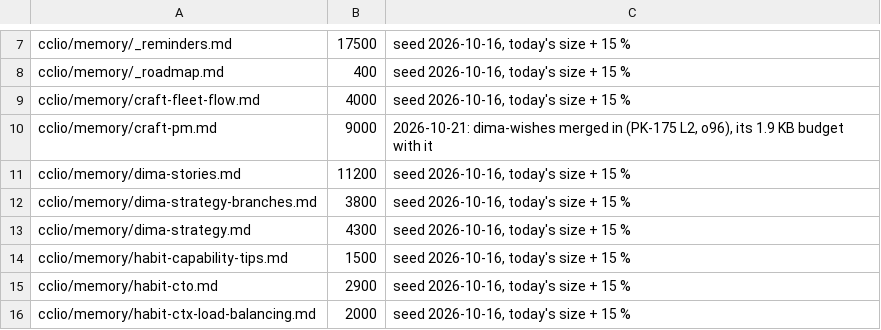
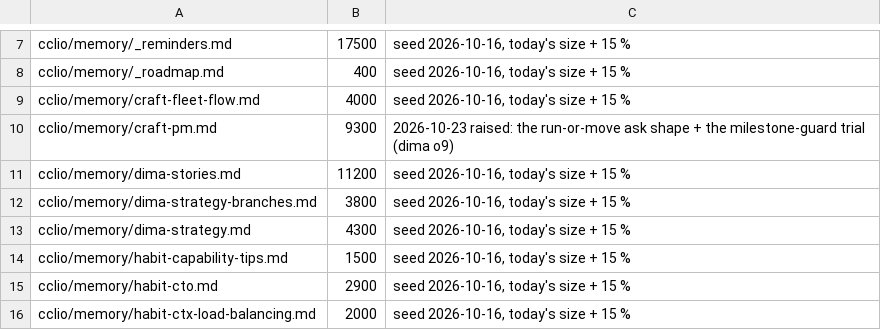
Before and after one commit to dvakatsiienko/frame, a TSV file: recipes/nurture-memory/scripts/memory-budgets.tsv, drawn as a sheet; only a part is shown, gaps mark what is left out.

Commit message:
🔧 cclio: run-or-move asks name freebie + milestone, mods refresh before the lane
- craft-pm: a run-or-move ask names each item's freebie verdict and milestone; the milestone guard on trial (FRM-417)
- memory-budgets: craft-pm 9000 → 9300, the ask shape + guard trial
- _reminders: refresh-cc-mods runs right before each mods lane, all cc releases since the last one

Agent: cclio · Claude Opus 5.5

```diff
--- a/recipes/nurture-memory/scripts/memory-budgets.tsv
+++ b/recipes/nurture-memory/scripts/memory-budgets.tsv
@@ -9,3 +9,3 @@ cclio/memory/_roadmap.md	400	seed 2026-10-16, today's size + 15 %
 cclio/memory/craft-fleet-flow.md	4000	seed 2026-10-16, today's size + 15 %
-cclio/memory/craft-pm.md	9000	2026-10-21: dima-wishes merged in (PK-175 L2, o96), its 1.9 KB budget with it
+cclio/memory/craft-pm.md	9300	2026-10-23 raised: the run-or-move ask shape + the milestone-guard trial (dima o9)
 cclio/memory/dima-stories.md	11200	seed 2026-10-16, today's size + 15 %
```
Also changed, not shown: 2 other files.
